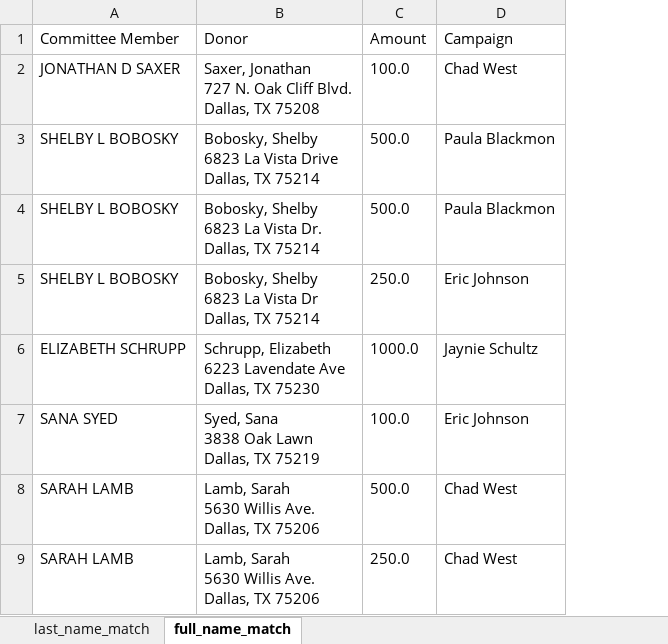
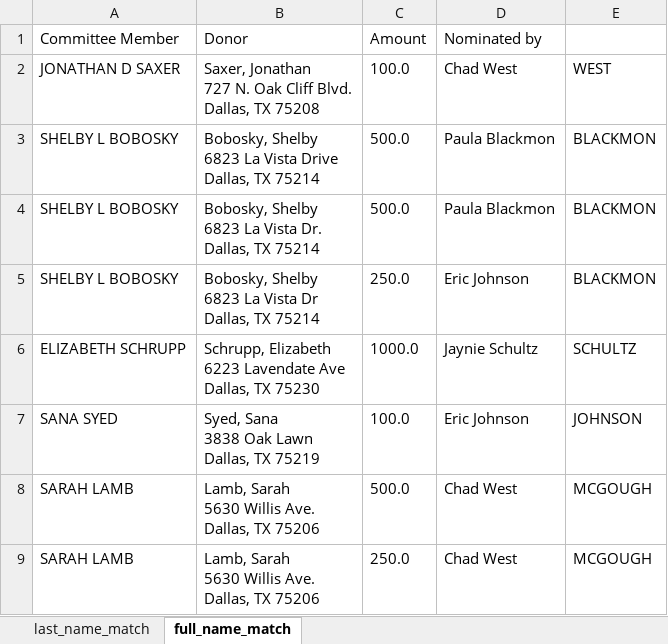
Before and after one commit to dallaselectionswatch/2023DallasDonorToNominationAnalysis, an Excel workbook: donor_committee_member_matches.xlsx, sheet full_name_match, drawn as a sheet; only a part is shown; values as stored, in another font and other column widths than the file's, no borders; the diff names each change by its address in the sheet, - before the commit and + after, or states it on an @@ line.

```diff
--- a/donor_committee_member_matches.xlsx (sheet full_name_match)
+++ b/donor_committee_member_matches.xlsx (sheet full_name_match)
+column E, rows 2-9: WEST | BLACKMON | BLACKMON | BLACKMON | SCHULTZ | JOHNSON | MCGOUGH | MCGOUGH
-D1: Campaign
+D1: Nominated by
```
Also changed, not shown: 2 other files.
